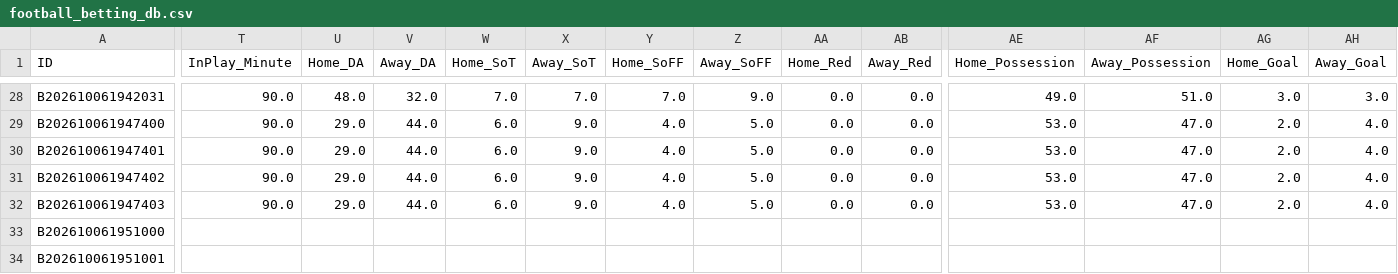
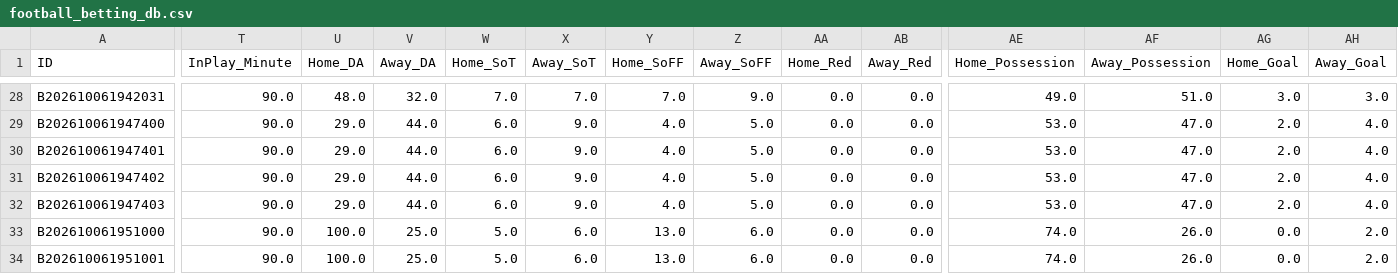
Before and after one commit to tipsme98/FB-app, a CSV file: football_betting_db.csv, drawn as a sheet; only a part is shown, gaps mark what is left out; the diff covers the shown part only; the diff names each change by its address in the sheet, - before the commit and + after, or states it on an @@ line.

Commit message:
Auto-update football_betting_db.csv via Streamlit App [2026-10-06 19:53:32]

```diff
--- a/football_betting_db.csv
+++ b/football_betting_db.csv
-T33:T34 (InPlay_Minute): (empty)
+T33:T34 (InPlay_Minute): 90.0
-U33:U34 (Home_DA): (empty)
+U33:U34 (Home_DA): 100.0
-V33:V34 (Away_DA): (empty)
+V33:V34 (Away_DA): 25.0
-W33:W34 (Home_SoT): (empty)
+W33:W34 (Home_SoT): 5.0
-X33:X34 (Away_SoT): (empty)
+X33:X34 (Away_SoT): 6.0
-Y33:Y34 (Home_SoFF): (empty)
+Y33:Y34 (Home_SoFF): 13.0
-Z33:Z34 (Away_SoFF): (empty)
+Z33:Z34 (Away_SoFF): 6.0
-AA33:AA34 (Home_Red): (empty)
+AA33:AA34 (Home_Red): 0.0
-AB33:AB34 (Away_Red): (empty)
+AB33:AB34 (Away_Red): 0.0
-AE33:AE34 (Home_Possession): (empty)
+AE33:AE34 (Home_Possession): 74.0
-AF33:AF34 (Away_Possession): (empty)
+AF33:AF34 (Away_Possession): 26.0
-AG33:AG34 (Home_Goal): (empty)
+AG33:AG34 (Home_Goal): 0.0
-AH33:AH34 (Away_Goal): (empty)
+AH33:AH34 (Away_Goal): 2.0
```
Also changed, not shown: 16 edited cells elsewhere in this file.
